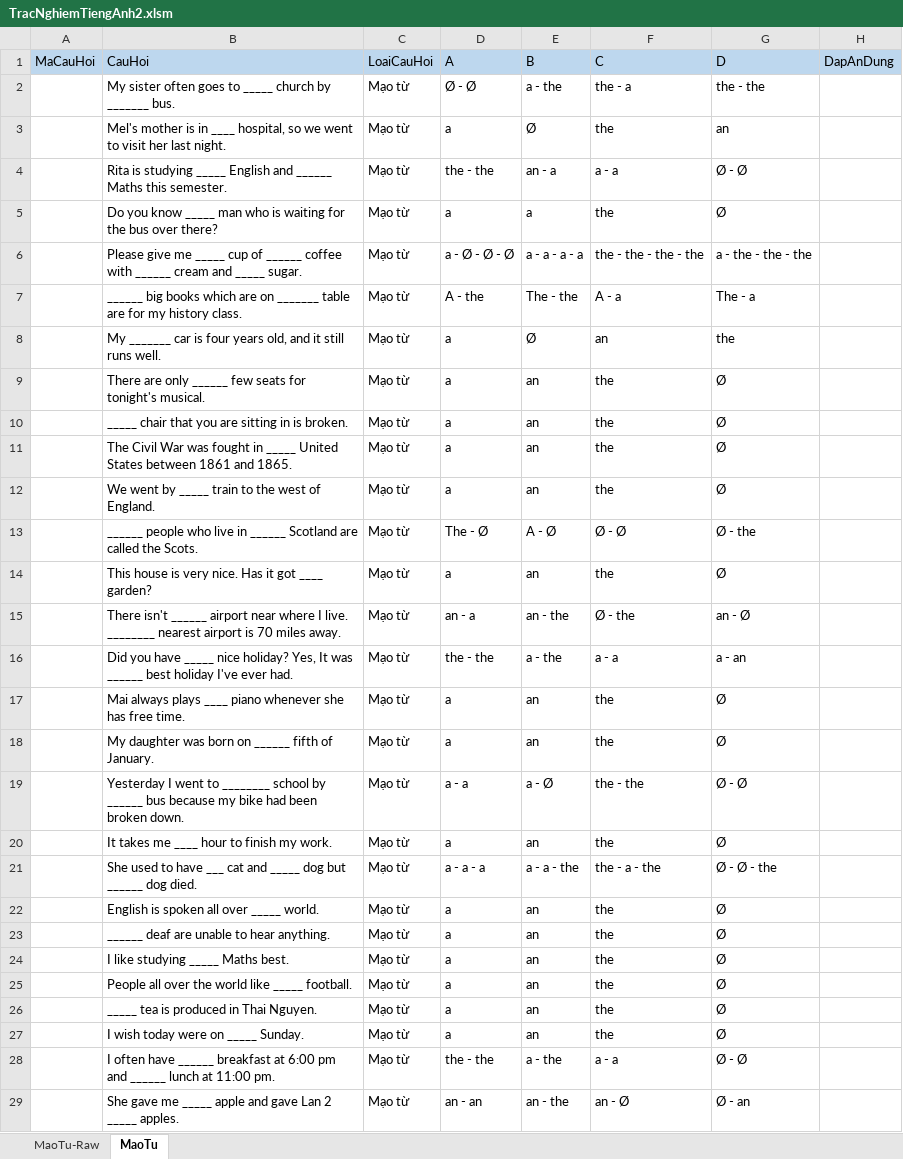
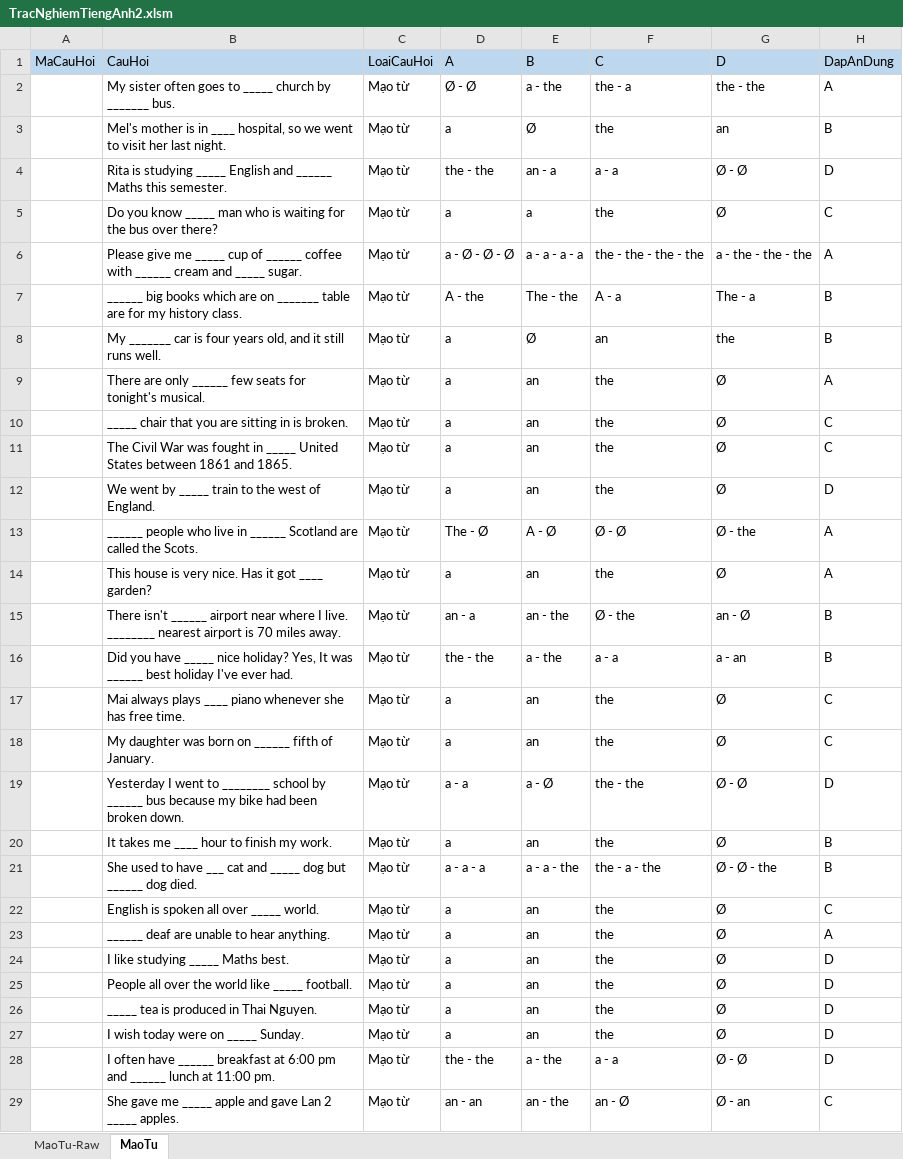
Before and after one commit to DaoTanP/He-thong-thi-tieng-Anh, an Excel workbook: source/mysql/TracNghiemTiengAnh2.xlsm, sheet MaoTu, drawn as a sheet; only a part is shown; values as stored, in another font and other column widths than the file's, no borders; the diff covers the shown part only; the diff names each change by its address in the sheet, - before the commit and + after, or states it on an @@ line.

Commit message:
new

```diff
--- a/source/mysql/TracNghiemTiengAnh2.xlsm (sheet MaoTu)
+++ b/source/mysql/TracNghiemTiengAnh2.xlsm (sheet MaoTu)
-H2: (empty)
+H2: A
-H3: (empty)
+H3: B
-H4: (empty)
+H4: D
-H5: (empty)
+H5: C
-H6: (empty)
+H6: A
-H7:H8: (empty)
+H7:H8: B
-H9: (empty)
+H9: A
-H10:H11: (empty)
+H10:H11: C
-H12: (empty)
+H12: D
-H13:H14: (empty)
+H13:H14: A
-H15:H16: (empty)
+H15:H16: B
-H17:H18: (empty)
+H17:H18: C
-H19: (empty)
+H19: D
-H20:H21: (empty)
+H20:H21: B
-H22: (empty)
+H22: C
-H23: (empty)
+H23: A
-H24:H28: (empty)
+H24:H28: D
-H29: (empty)
+H29: C
```
Also changed, not shown: 62 edited cells elsewhere in this sheet.
